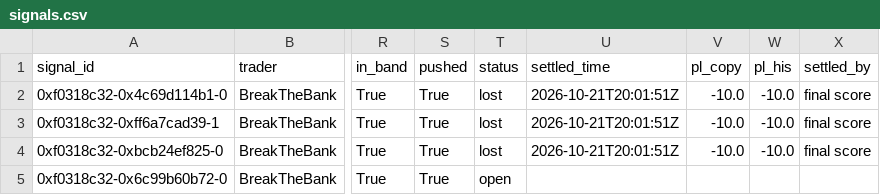
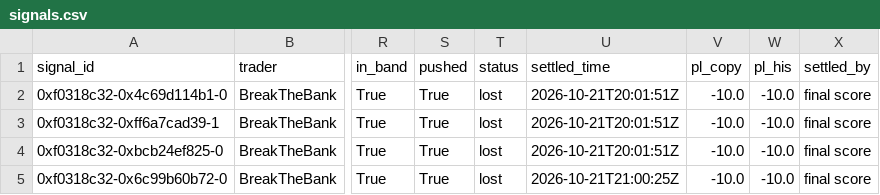
Before and after one commit to colebeasley10-glitch/pm-edge, a CSV file: trader_follow/data/signals.csv, drawn as a sheet; only a part is shown, gaps mark what is left out; the diff names each change by its address in the sheet, - before the commit and + after, or states it on an @@ line.

Commit message:
Trader Follow round [skip ci]

```diff
--- a/trader_follow/data/signals.csv
+++ b/trader_follow/data/signals.csv
-T5 (status): open
+T5 (status): lost
-U5 (settled_time): (empty)
+U5 (settled_time): 2026-10-21T21:00:25Z
-V5 (pl_copy): (empty)
+V5 (pl_copy): -10.0
-W5 (pl_his): (empty)
+W5 (pl_his): -10.0
-X5 (settled_by): (empty)
+X5 (settled_by): final score
```
Also changed, not shown: 1 other file.
